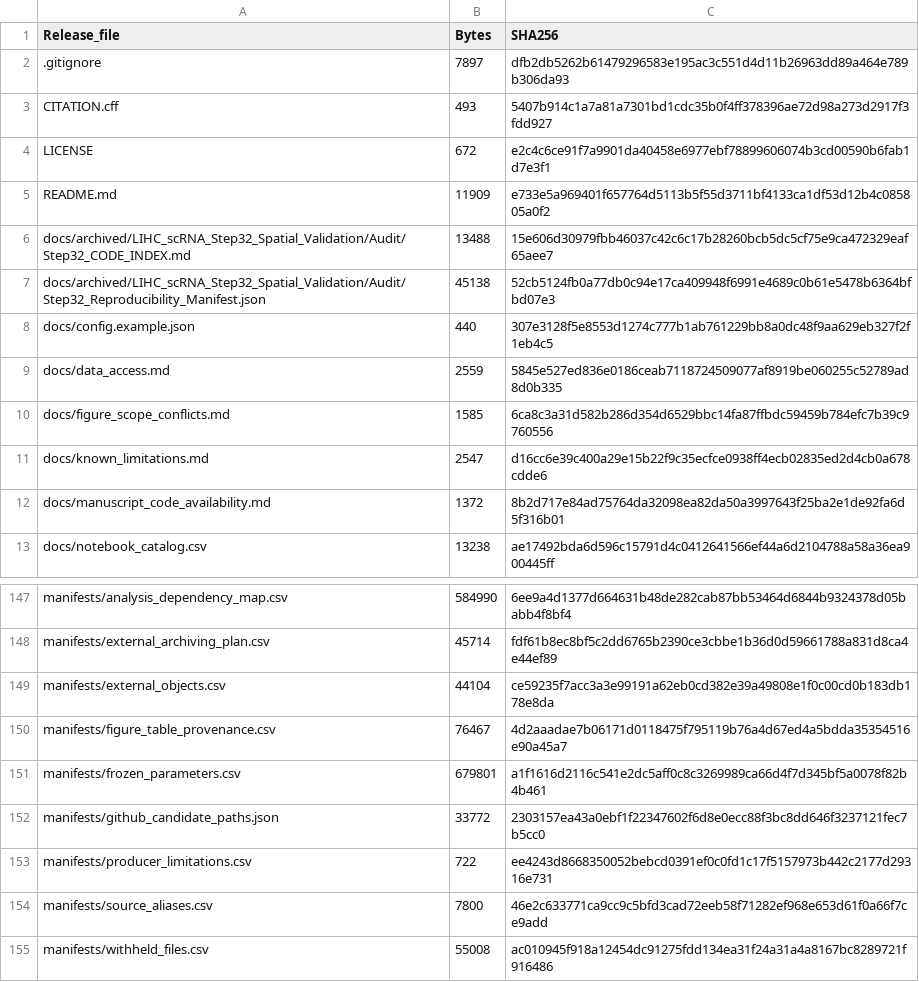
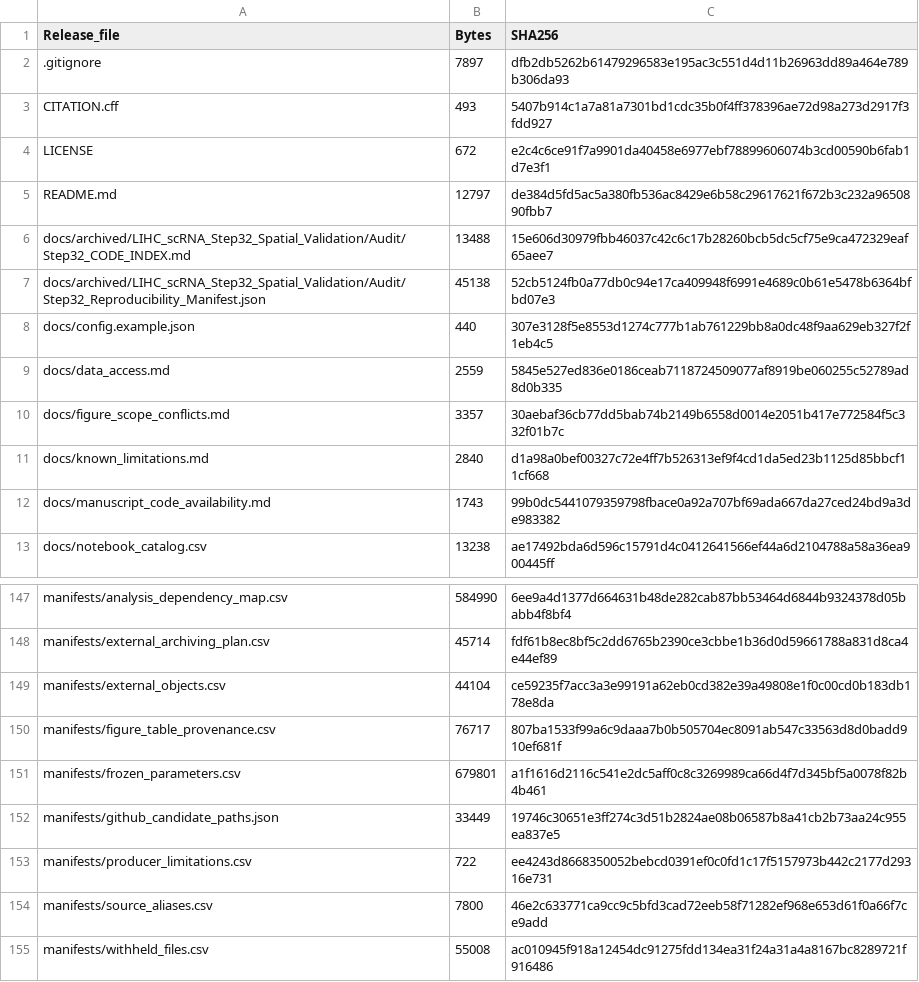
Before and after one commit to Aqiuuu98/HCC-MS3-Transcriptomic-Atlas, a CSV file: manifests/sha256_manifest.csv, drawn as a sheet; only a part is shown, gaps mark what is left out.

```diff
--- a/manifests/sha256_manifest.csv
+++ b/manifests/sha256_manifest.csv
@@ -4,3 +4,3 @@ CITATION.cff,493,5407b914c1a7a81a7301bd1cdc35b0f4ff378396ae72d98a273d2917f3fdd92
 LICENSE,672,e2c4c6ce91f7a9901da40458e6977ebf78899606074b3cd00590b6fab1d7e3f1
-README.md,11909,e733e5a969401f657764d5113b5f55d3711bf4133ca1df53d12b4c085805a0f2
+README.md,12797,de384d5fd5ac5a380fb536ac8429e6b58c29617621f672b3c232a9650890fbb7
 docs/archived/LIHC_scRNA_Step32_Spatial_Validation/Audit/Step32_CODE_INDEX.md,13488,15e606d30979fbb46037c42c6c17b28260bcb5dc5cf75e9ca472329eaf65aee7
@@ -9,5 +9,5 @@ docs/config.example.json,440,307e3128f5e8553d1274c777b1ab761229bb8a0dc48f9aa629e
 docs/data_access.md,2559,5845e527ed836e0186ceab7118724509077af8919be060255c52789ad8d0b335
-docs/figure_scope_conflicts.md,1585,6ca8c3a31d582b286d354d6529bbc14fa87ffbdc59459b784efc7b39c9760556
-docs/known_limitations.md,2547,d16cc6e39c400a29e15b22f9c35ecfce0938ff4ecb02835ed2d4cb0a678cdde6
-docs/manuscript_code_availability.md,1372,8b2d717e84ad75764da32098ea82da50a3997643f25ba2e1de92fa6d5f316b01
+docs/figure_scope_conflicts.md,3357,30aebaf36cb77dd5bab74b2149b6558d0014e2051b417e772584f5c332f01b7c
+docs/known_limitations.md,2840,d1a98a0bef00327c72e4ff7b526313ef9f4cd1da5ed23b1125d85bbcf11cf668
+docs/manuscript_code_availability.md,1743,99b0dc5441079359798fbace0a92a707bf69ada667da27ced24bd9a3de983382
 docs/notebook_catalog.csv,13238,ae17492bda6d596c15791d4c0412641566ef44a6d2104788a58a36ea900445ff
@@ -149,5 +149,5 @@ manifests/external_archiving_plan.csv,45714,fdf61b8ec8bf5c2dd6765b2390ce3cbbe1b3
 manifests/external_objects.csv,44104,ce59235f7acc3a3e99191a62eb0cd382e39a49808e1f0c00cd0b183db178e8da
-manifests/figure_table_provenance.csv,76467,4d2aaadae7b06171d0118475f795119b76a4d67ed4a5bdda35354516e90a45a7
+manifests/figure_table_provenance.csv,76717,807ba1533f99a6c9daaa7b0b505704ec8091ab547c33563d8d0badd910ef681f
 manifests/frozen_parameters.csv,679801,a1f1616d2116c541e2dc5aff0c8c3269989ca66d4f7d345bf5a0078f82b4b461
-manifests/github_candidate_paths.json,33772,2303157ea43a0ebf1f22347602f6d8e0ecc88f3bc8dd646f3237121fec7b5cc0
+manifests/github_candidate_paths.json,33449,19746c30651e3ff274c3d51b2824ae08b06587b8a41cb2b73aa24c955ea837e5
 manifests/producer_limitations.csv,722,ee4243d8668350052bebcd0391ef0c0fd1c17f5157973b442c2177d29316e731
```
Also changed, not shown: manifests/figure_table_provenance.csv, manifests/files_manifest.csv, 6 other files.
